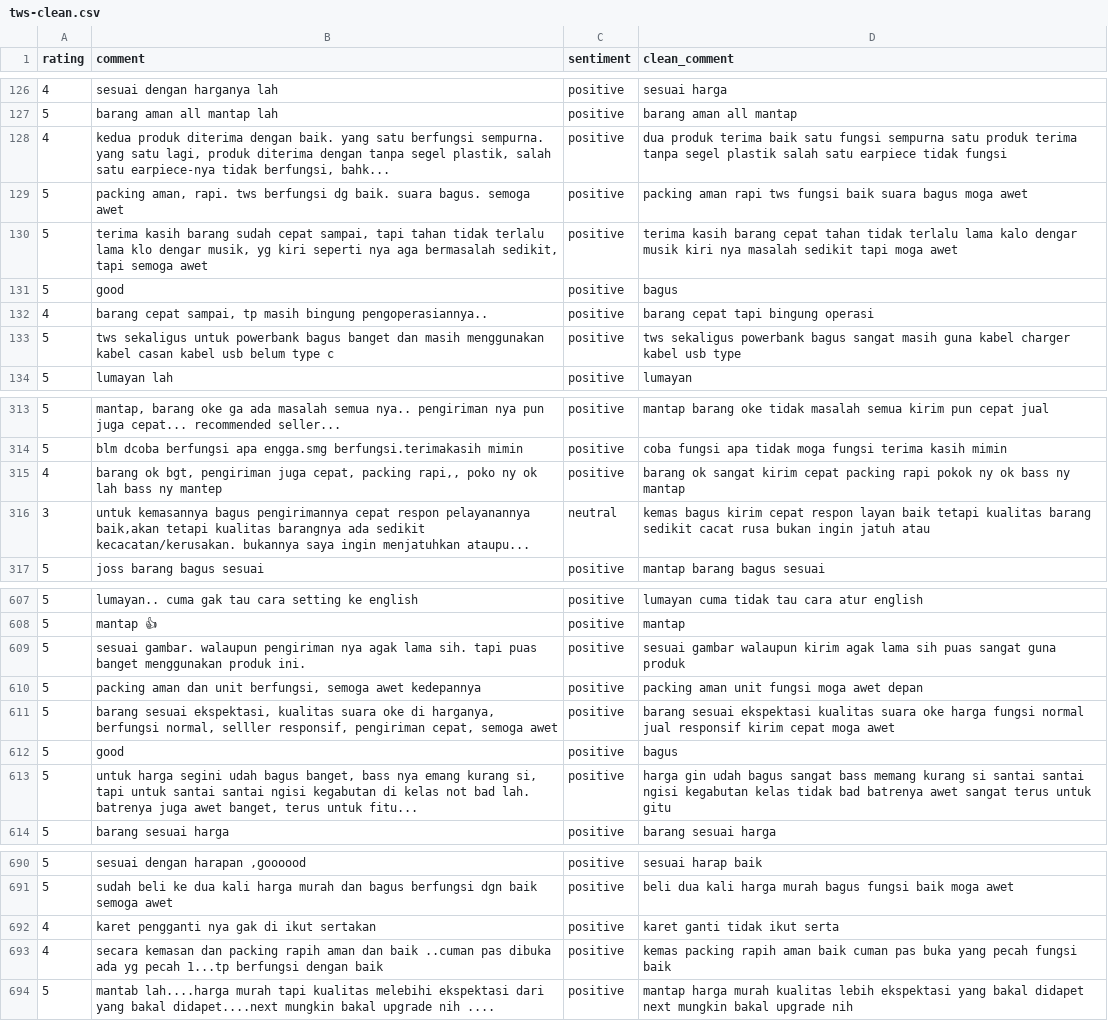
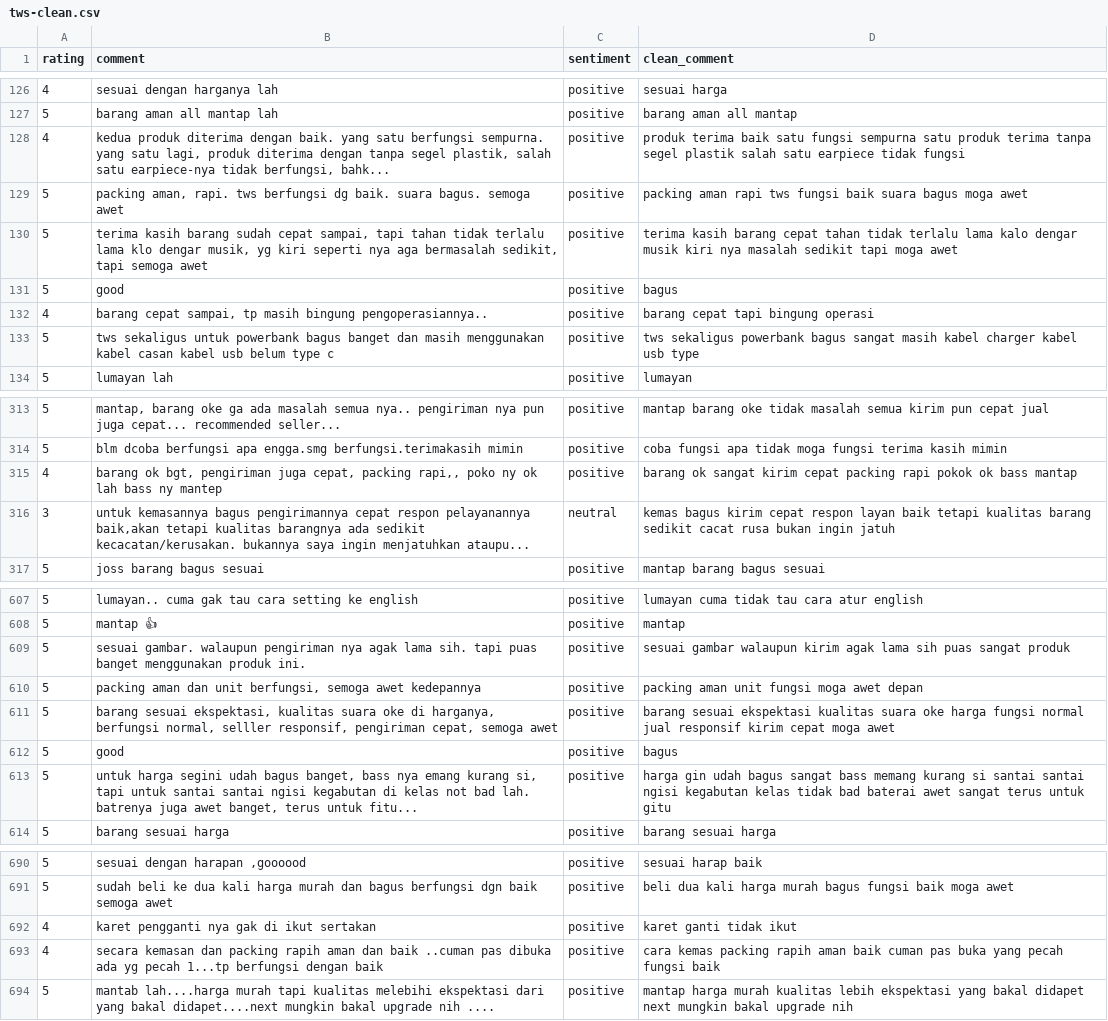
Before and after one commit to JordanMarcelino/sentiment-analysis-tws-tokped, a CSV file: data/tws-clean.csv, drawn as a sheet; only a part is shown, gaps mark what is left out; the diff covers the shown part only.

```diff
--- a/data/tws-clean.csv
+++ b/data/tws-clean.csv
@@ -127,3 +127,3 @@ rating,comment,sentiment,clean_comment
 5,barang aman all mantap lah,positive,barang aman all mantap
-4,"kedua produk diterima dengan baik. yang satu berfungsi sempurna. yang satu lagi, produk diterima dengan tanpa segel plastik, salah satu earpiece-nya tidak berfungsi, bahk...",positive,dua produk terima baik satu fungsi sempurna satu produk terima tanpa segel plastik salah satu earpiece tidak fungsi
+4,"kedua produk diterima dengan baik. yang satu berfungsi sempurna. yang satu lagi, produk diterima dengan tanpa segel plastik, salah satu earpiece-nya tidak berfungsi, bahk...",positive,produk terima baik satu fungsi sempurna satu produk terima tanpa segel plastik salah satu earpiece tidak fungsi
 5,"packing aman, rapi. tws berfungsi dg baik. suara bagus. semoga awet",positive,packing aman rapi tws fungsi baik suara bagus moga awet
@@ -132,3 +132,3 @@ rating,comment,sentiment,clean_comment
 4,"barang cepat sampai, tp masih bingung pengoperasiannya..",positive,barang cepat tapi bingung operasi
-5,tws sekaligus untuk powerbank bagus banget dan masih menggunakan kabel casan kabel usb belum type c,positive,tws sekaligus powerbank bagus sangat masih guna kabel charger kabel usb type
+5,tws sekaligus untuk powerbank bagus banget dan masih menggunakan kabel casan kabel usb belum type c,positive,tws sekaligus powerbank bagus sangat masih kabel charger kabel usb type
 5,lumayan lah,positive,lumayan
@@ -314,4 +314,4 @@ rating,comment,sentiment,clean_comment
 5,blm dcoba berfungsi apa engga.smg berfungsi.terimakasih mimin,positive,coba fungsi apa tidak moga fungsi terima kasih mimin
-4,"barang ok bgt, pengiriman juga cepat, packing rapi,, poko ny ok lah bass ny mantep",positive,barang ok sangat kirim cepat packing rapi pokok ny ok bass ny mantap
-3,"untuk kemasannya bagus pengirimannya cepat respon pelayanannya baik,akan tetapi kualitas barangnya ada sedikit kecacatan/kerusakan. bukannya saya ingin menjatuhkan ataupu...",neutral,kemas bagus kirim cepat respon layan baik tetapi kualitas barang sedikit cacat rusa bukan ingin jatuh atau
+4,"barang ok bgt, pengiriman juga cepat, packing rapi,, poko ny ok lah bass ny mantep",positive,barang ok sangat kirim cepat packing rapi pokok ok bass mantap
+3,"untuk kemasannya bagus pengirimannya cepat respon pelayanannya baik,akan tetapi kualitas barangnya ada sedikit kecacatan/kerusakan. bukannya saya ingin menjatuhkan ataupu...",neutral,kemas bagus kirim cepat respon layan baik tetapi kualitas barang sedikit cacat rusa bukan ingin jatuh
 5,joss barang bagus sesuai,positive,mantap barang bagus sesuai
@@ -608,3 +608,3 @@ rating,comment,sentiment,clean_comment
 5,mantap 👍,positive,mantap
-5,sesuai gambar. walaupun pengiriman nya agak lama sih. tapi puas banget menggunakan produk ini.,positive,sesuai gambar walaupun kirim agak lama sih puas sangat guna produk
+5,sesuai gambar. walaupun pengiriman nya agak lama sih. tapi puas banget menggunakan produk ini.,positive,sesuai gambar walaupun kirim agak lama sih puas sangat produk
 5,"packing aman dan unit berfungsi, semoga awet kedepannya",positive,packing aman unit fungsi moga awet depan
@@ -612,3 +612,3 @@ rating,comment,sentiment,clean_comment
 5,good,positive,bagus
-5,"untuk harga segini udah bagus banget, bass nya emang kurang si, tapi untuk santai santai ngisi kegabutan di kelas not bad lah. batrenya juga awet banget, terus untuk fitu...",positive,harga gin udah bagus sangat bass memang kurang si santai santai ngisi kegabutan kelas tidak bad batrenya awet sangat terus untuk gitu
+5,"untuk harga segini udah bagus banget, bass nya emang kurang si, tapi untuk santai santai ngisi kegabutan di kelas not bad lah. batrenya juga awet banget, terus untuk fitu...",positive,harga gin udah bagus sangat bass memang kurang si santai santai ngisi kegabutan kelas tidak bad baterai awet sangat terus untuk gitu
 5,barang sesuai harga,positive,barang sesuai harga
@@ -691,4 +691,4 @@ rating,comment,sentiment,clean_comment
 5,sudah beli ke dua kali harga murah dan bagus berfungsi dgn baik semoga awet,positive,beli dua kali harga murah bagus fungsi baik moga awet
-4,karet pengganti nya gak di ikut sertakan,positive,karet ganti tidak ikut serta
-4,secara kemasan dan packing rapih aman dan baik ..cuman pas dibuka ada yg pecah 1...tp berfungsi dengan baik,positive,kemas packing rapih aman baik cuman pas buka yang pecah fungsi baik
+4,karet pengganti nya gak di ikut sertakan,positive,karet ganti tidak ikut
+4,secara kemasan dan packing rapih aman dan baik ..cuman pas dibuka ada yg pecah 1...tp berfungsi dengan baik,positive,cara kemas packing rapih aman baik cuman pas buka yang pecah fungsi baik
 5,mantab lah....harga murah tapi kualitas melebihi ekspektasi dari yang bakal didapet....next mungkin bakal upgrade nih ....,positive,mantap harga murah kualitas lebih ekspektasi yang bakal didapet next mungkin bakal upgrade nih
```
Also changed, not shown: 129 edited cells elsewhere in this file, 3 other files.
